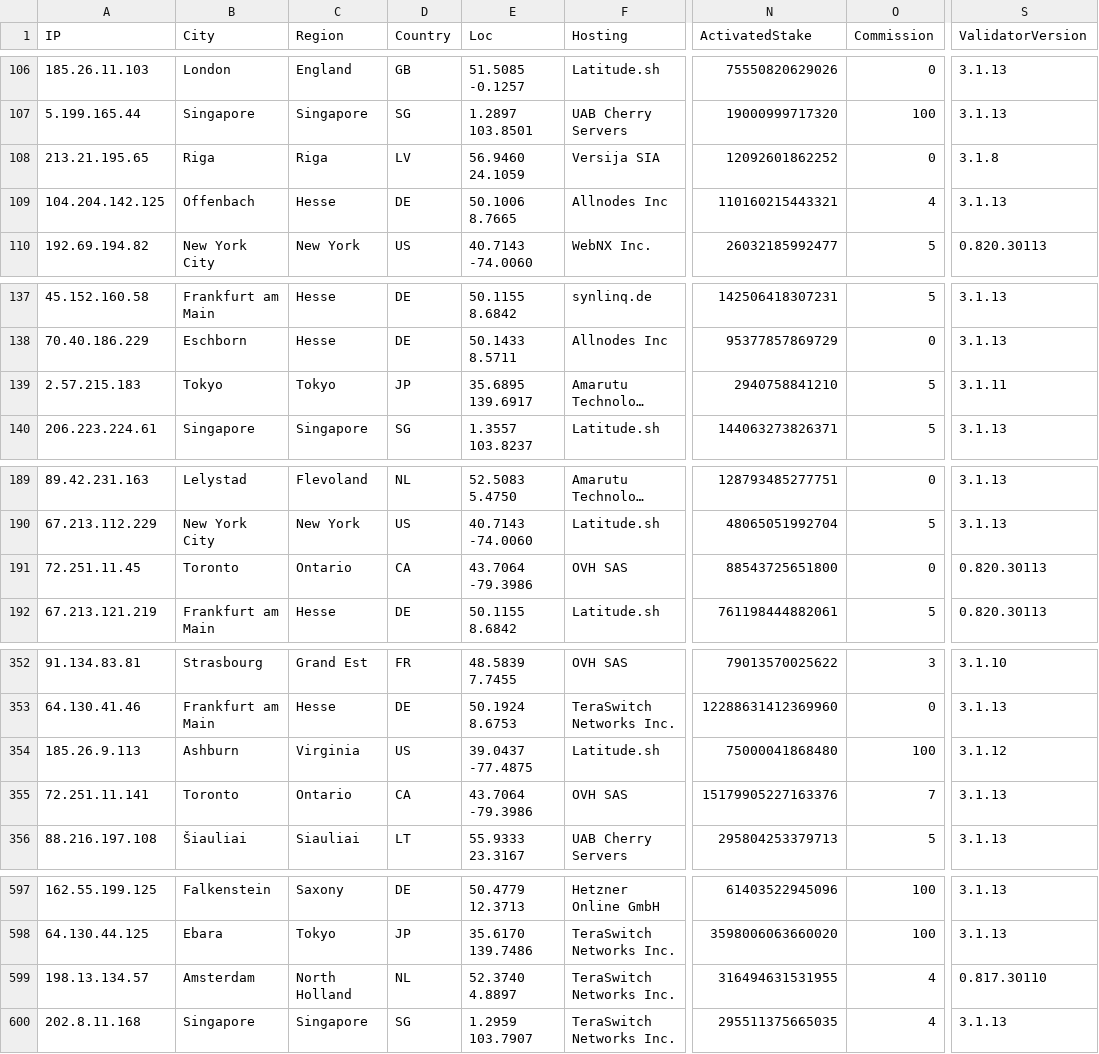
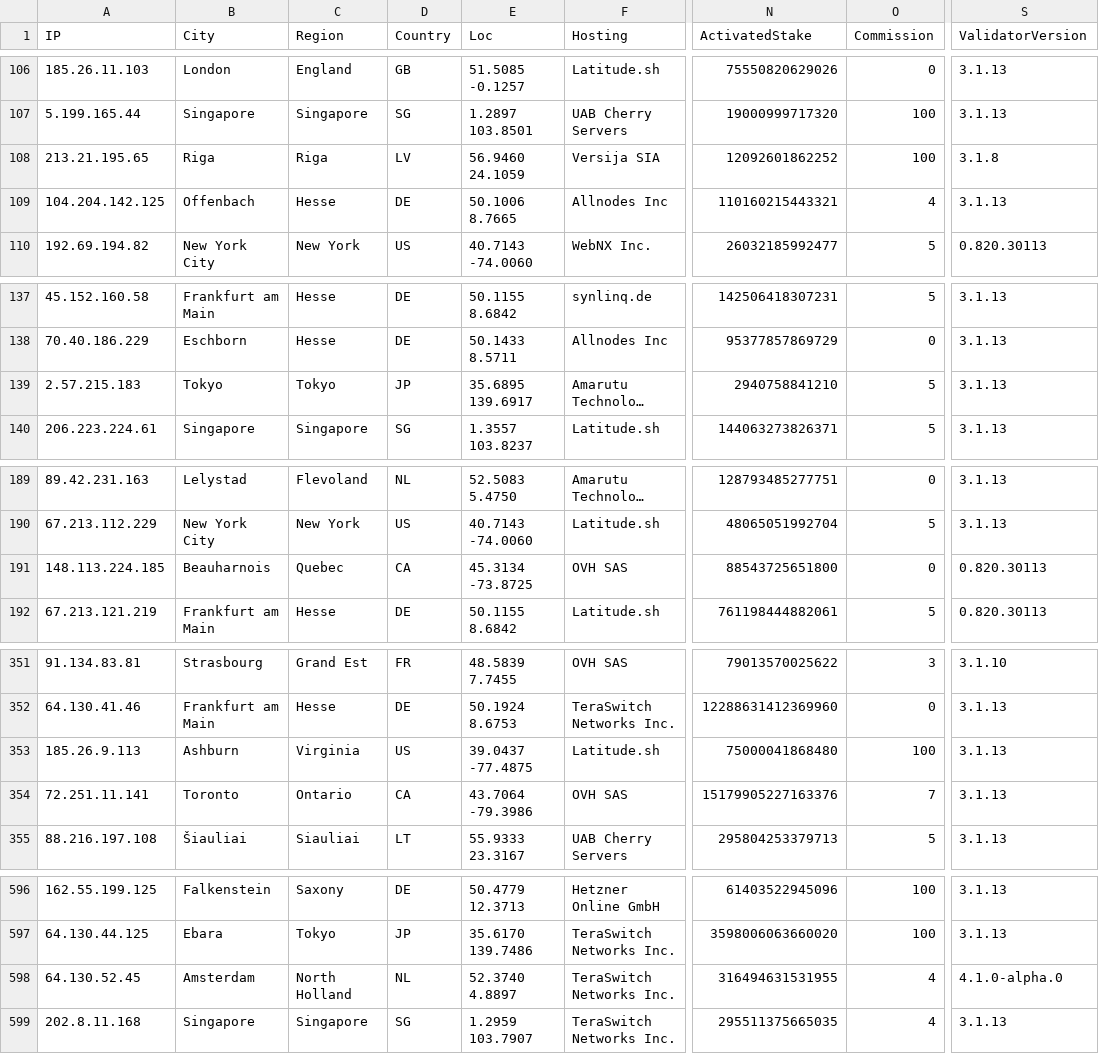
Before and after one commit to iGroza/Solana-Validator-IP-Geolocation, a CSV file: solana_validators.csv, drawn as a sheet; only a part is shown, gaps mark what is left out; long unchanged cells end in …; addresses are those after the commit; the diff covers the shown part only; the diff names each change by its address in the sheet, - before the commit and + after, or states it on an @@ line.

```diff
--- a/solana_validators.csv
+++ b/solana_validators.csv
-O108 (Commission): 0
+O108 (Commission): 100
-S139 (ValidatorVersion): 3.1.11
+S139 (ValidatorVersion): 3.1.13
-A191 (IP): 72.251.11.45
+A191 (IP): 148.113.224.185
-B191 (City): Toronto
+B191 (City): Beauharnois
-C191 (Region): Ontario
+C191 (Region): Quebec
-E191 (Loc): 43.7064 -79.3986
+E191 (Loc): 45.3134 -73.8725
-S353 (ValidatorVersion): 3.1.12
+S353 (ValidatorVersion): 3.1.13
-A598 (IP): 198.13.134.57
+A598 (IP): 64.130.52.45
-S598 (ValidatorVersion): 0.817.30110
+S598 (ValidatorVersion): 4.1.0-alpha.0
```
Also changed, not shown: 2 added rows, 1 removed row and 59 edited cells elsewhere in this file, 1 other file.
